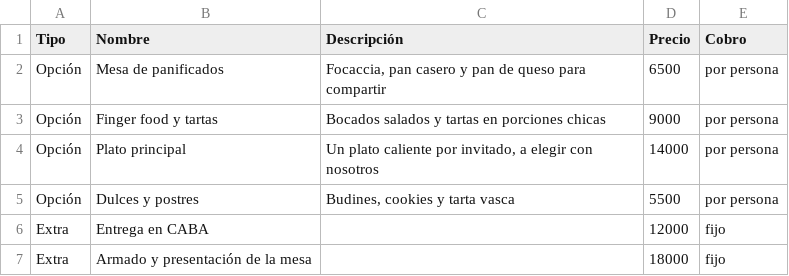
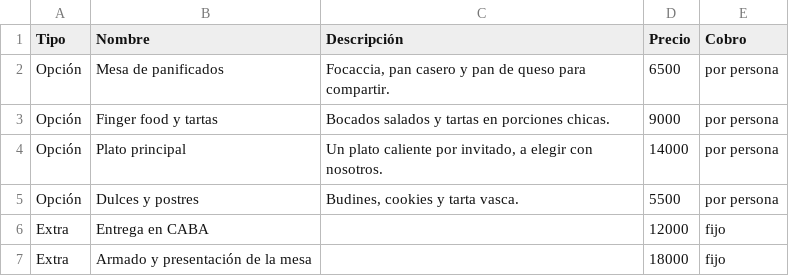
Before and after one commit to quintana-lucas/pbc-catalogo, a CSV file: data/catering.csv, drawn as a sheet.

```diff
--- a/data/catering.csv
+++ b/data/catering.csv
@@ -1,6 +1,6 @@
 Tipo,Nombre,Descripción,Precio,Cobro
-Opción,Mesa de panificados,"Focaccia, pan casero y pan de queso para compartir",6500,por persona
-Opción,Finger food y tartas,Bocados salados y tartas en porciones chicas,9000,por persona
-Opción,Plato principal,"Un plato caliente por invitado, a elegir con nosotros",14000,por persona
-Opción,Dulces y postres,"Budines, cookies y tarta vasca",5500,por persona
+Opción,Mesa de panificados,"Focaccia, pan casero y pan de queso para compartir.",6500,por persona
+Opción,Finger food y tartas,Bocados salados y tartas en porciones chicas.,9000,por persona
+Opción,Plato principal,"Un plato caliente por invitado, a elegir con nosotros.",14000,por persona
+Opción,Dulces y postres,"Budines, cookies y tarta vasca.",5500,por persona
 Extra,Entrega en CABA,,12000,fijo
```
Also changed, not shown: 4 other files.
